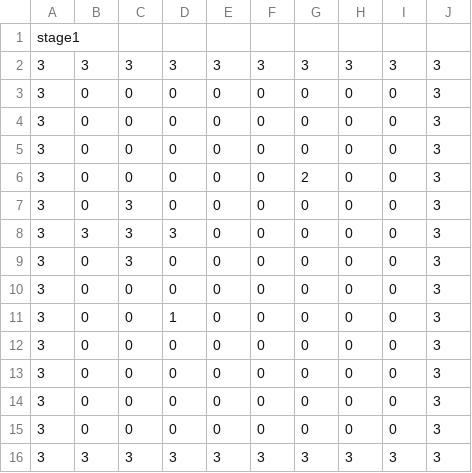
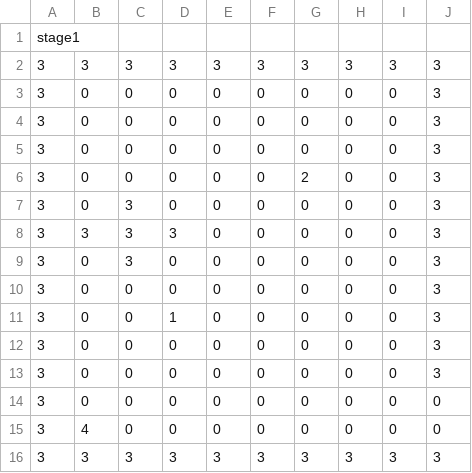
Before and after one commit to MorimotoMizuki/Gravity_Puzzle, a CSV file: Assets/Resources/Obj_Map.csv, drawn as a sheet.

```diff
--- a/Assets/Resources/Obj_Map.csv
+++ b/Assets/Resources/Obj_Map.csv
@@ -13,4 +13,4 @@ stage1
 3,0,0,0,0,0,0,0,0,3,
-3,0,0,0,0,0,0,0,0,3,
-3,0,0,0,0,0,0,0,0,3,
+3,0,0,0,0,0,0,0,0,0,
+3,4,0,0,0,0,0,0,0,0,
 3,3,3,3,3,3,3,3,3,3,
```
Also changed, not shown: 7 other files.
